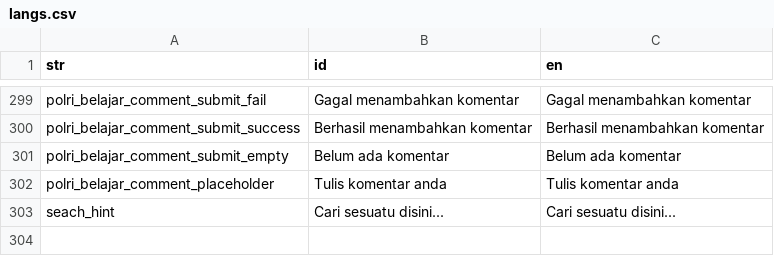
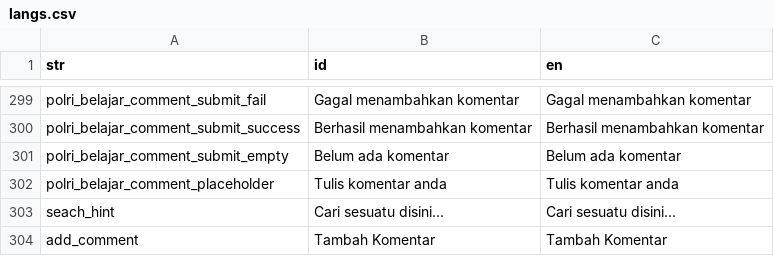
Before and after one commit to ariefwijaya/geraisdm, a CSV file: _localization_gen/in/langs.csv, drawn as a sheet; only a part is shown, gaps mark what is left out; the diff names each change by its address in the sheet, - before the commit and + after, or states it on an @@ line.

```diff
--- a/_localization_gen/in/langs.csv
+++ b/_localization_gen/in/langs.csv
+row 304: add_comment | Tambah Komentar | Tambah Komentar
```
Also changed, not shown: 10 other files.
